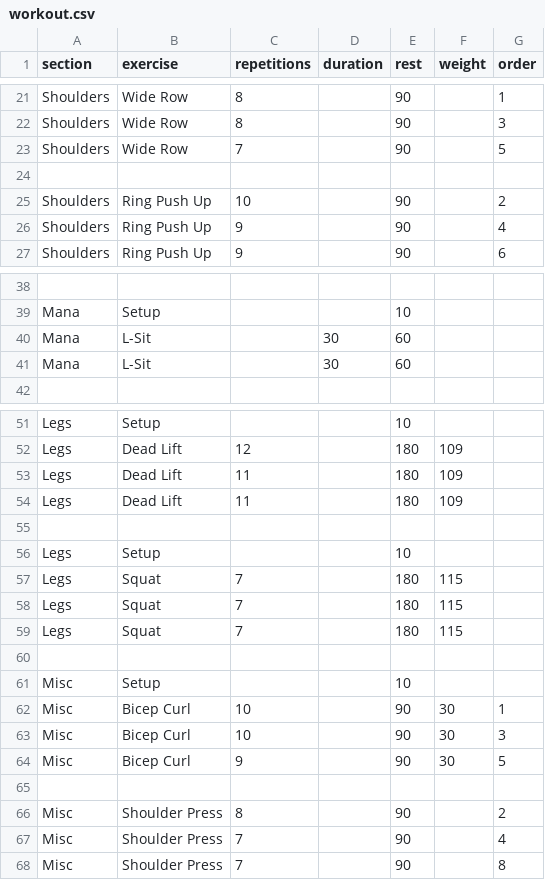
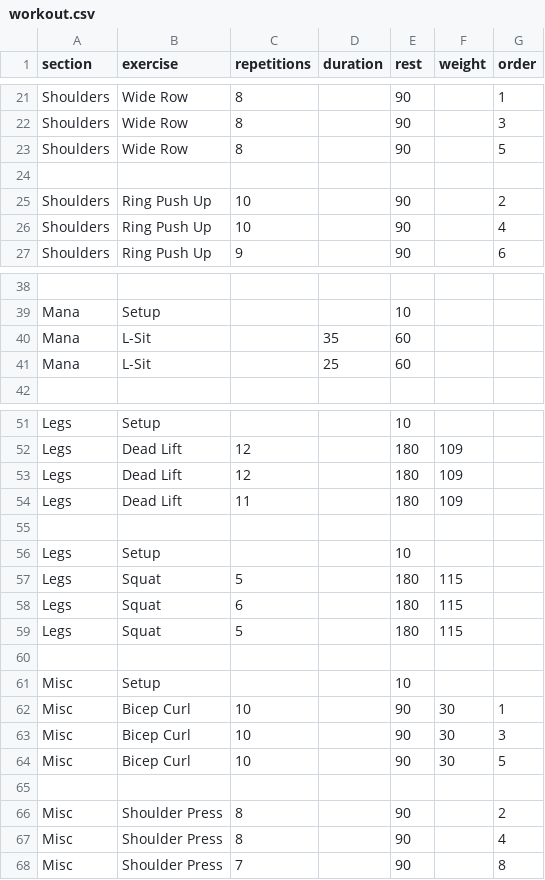
Before and after one commit to larioj/workout, a CSV file: workout.csv, drawn as a sheet; only a part is shown, gaps mark what is left out; removed rows and columns are numbered as before the commit, all else as after; the diff covers the shown part only; the diff names each change by its address in the sheet, - before the commit and + after, or states it on an @@ line.

Commit message:
Update workout.csv

```diff
--- a/workout.csv
+++ b/workout.csv
-C23 (repetitions): 7
+C23 (repetitions): 8
-C26 (repetitions): 9
+C26 (repetitions): 10
-D40 (duration): 30
+D40 (duration): 35
-D41 (duration): 30
+D41 (duration): 25
-row 53: Legs | Dead Lift | 11 |  | 180 | 109
+row 53: Legs | Dead Lift | 12 |  | 180 | 109
-C57 (repetitions): 7
+C57 (repetitions): 5
-C58 (repetitions): 7
+C58 (repetitions): 6
-C59 (repetitions): 7
+C59 (repetitions): 5
-C64 (repetitions): 9
+C64 (repetitions): 10
-C67 (repetitions): 7
+C67 (repetitions): 8
```
Also changed, not shown: 2 edited cells elsewhere in this file.
